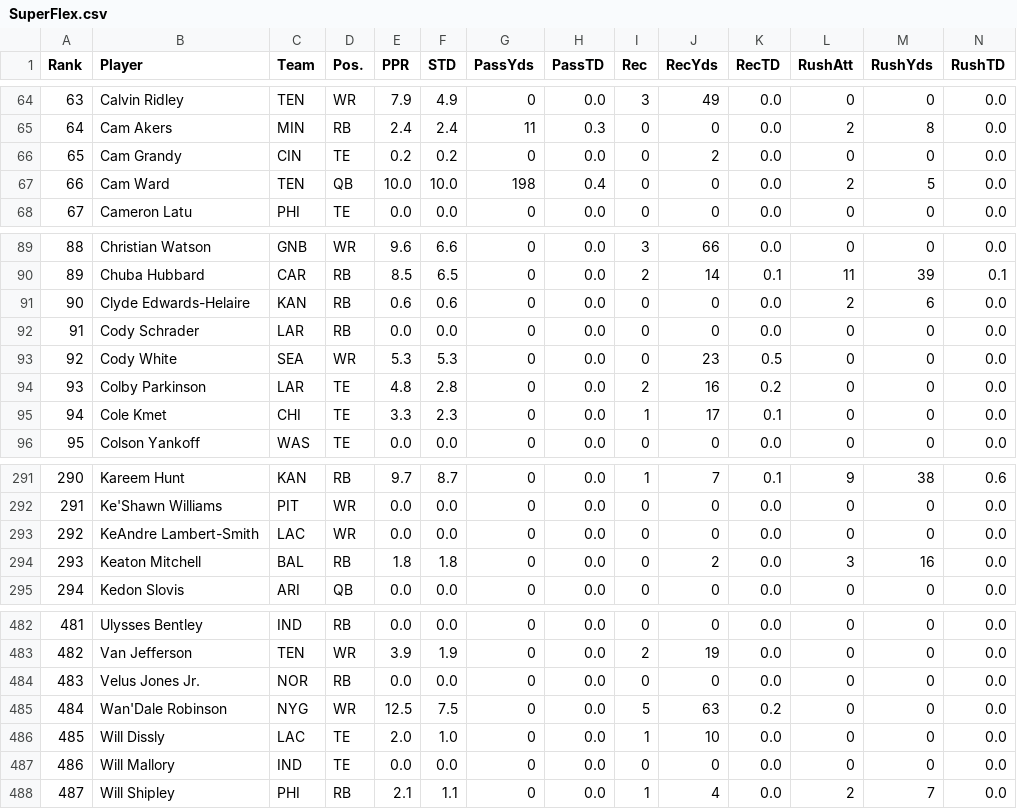
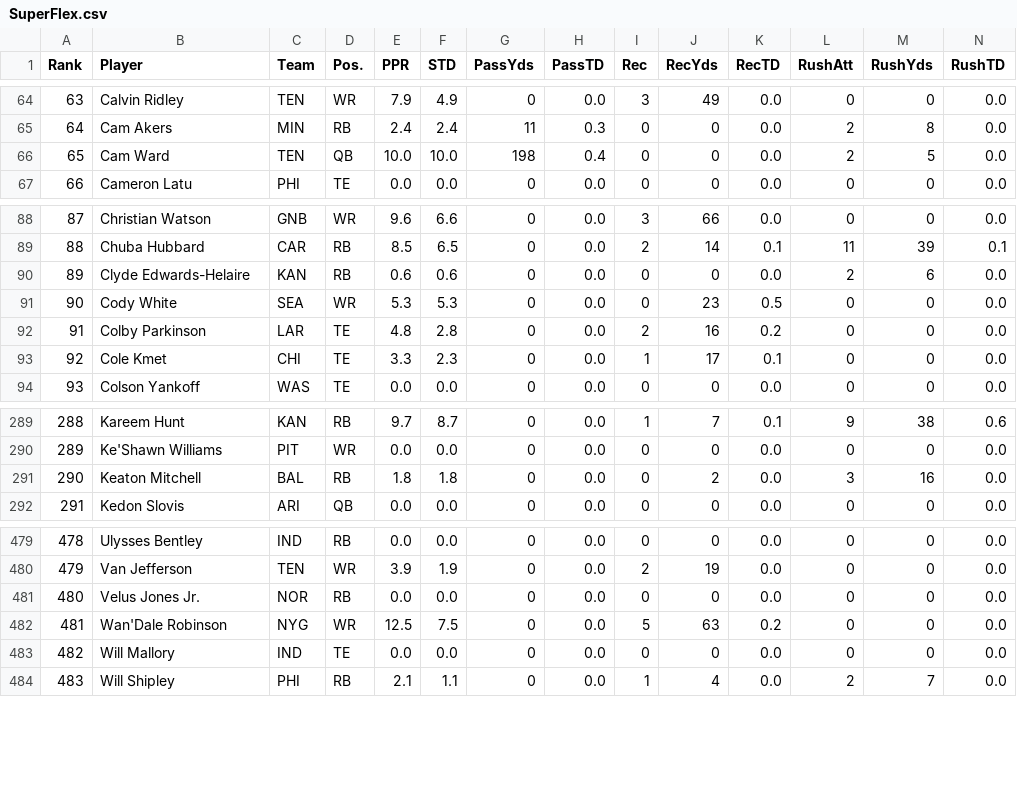
Before and after one commit to arahe1/WebProjects, a CSV file: CSVs/SuperFlex.csv, drawn as a sheet; only a part is shown, gaps mark what is left out; removed rows and columns are numbered as before the commit, all else as after; the diff names each change by its address in the sheet, - before the commit and + after, or states it on an @@ line.

Commit message:
Removing players either Out or on Injured Reserve for Week 9

```diff
--- a/CSVs/SuperFlex.csv
+++ b/CSVs/SuperFlex.csv
-row 66: 65 | Cam Grandy | CIN | TE | 0.2 | 0.2 | 0 | 0.0 | 0 | 2 | 0.0 | 0 | 0 | 0.0
@@ column A (Rank) renumbered from row 66 down @@
-row 92: 91 | Cody Schrader | LAR | RB | 0.0 | 0.0 | 0 | 0.0 | 0 | 0 | 0.0 | 0 | 0 | 0.0
-row 293: 292 | KeAndre Lambert-Smith | LAC | WR | 0.0 | 0.0 | 0 | 0.0 | 0 | 0 | 0.0 | 0 | 0 | 0.0
-row 486: 485 | Will Dissly | LAC | TE | 2.0 | 1.0 | 0 | 0.0 | 1 | 10 | 0.0 | 0 | 0 | 0.0
```
Also changed, not shown: 5 other files.
